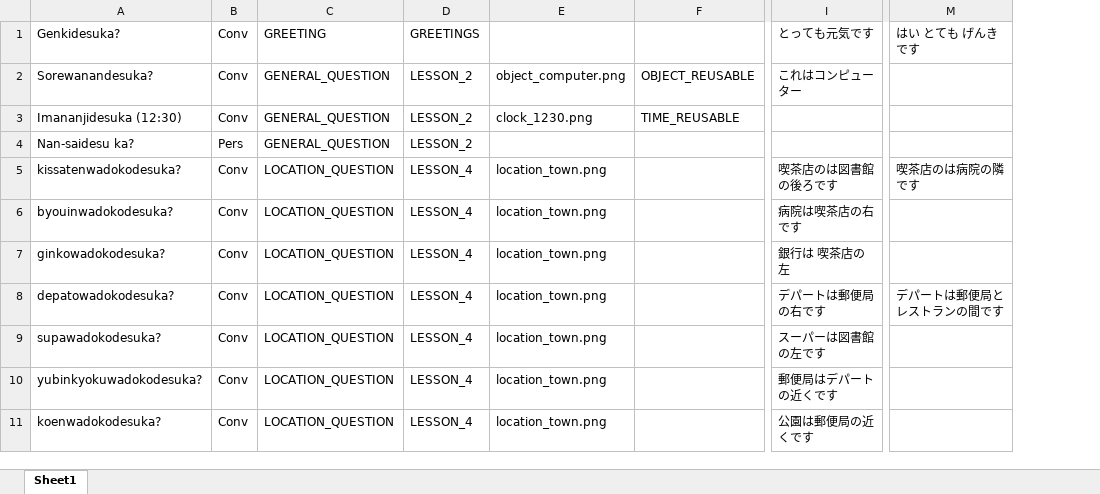
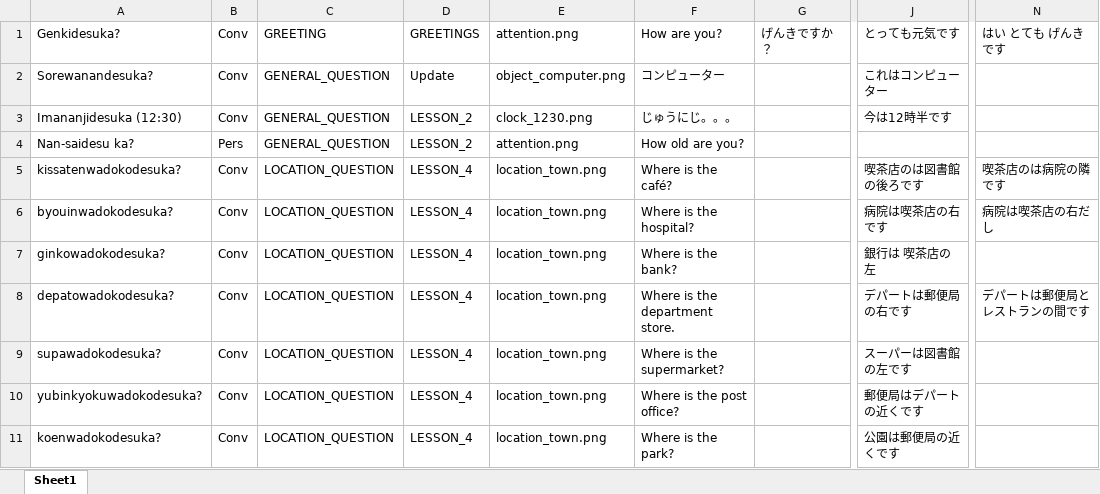
Before and after one commit to caelanhadley/JapaneseSpeechProgram, an Excel workbook: answer_sheets/L4AS.xlsx, sheet Sheet1, drawn as a sheet; only a part is shown, gaps mark what is left out; values as stored, in another font and other column widths than the file's, no borders; removed rows and columns are numbered as before the commit, all else as after; the diff names each change by its address in the sheet, - before the commit and + after, or states it on an @@ line.

Commit message:
Lots of bugs and bug fixes
Working on implementation of keyboard input. Having difficulty closing listener for input. Some major improvements to audio, hints, repeating questions, graphics, and updates to the main spreadsheet.

```diff
--- a/answer_sheets/L4AS.xlsx (sheet Sheet1)
+++ b/answer_sheets/L4AS.xlsx (sheet Sheet1)
-column F, rows 2-3: OBJECT_REUSABLE | TIME_REUSABLE
+column F, rows 1-11: How are you? | コンピューター | じゅうにじ。。。 | How old are you? | Where is the café? | Where is the hospital? | Where is the bank? | Where is the department store. | Where is the supermarket? | Where is the post office? | Where is the park?
+column G, row 1: げんきですか？
-E1: (empty)
+E1: attention.png
-D2: LESSON_2
+D2: Update
-J3: (empty)
+J3: 今は12時半です
-E4: (empty)
+E4: attention.png
-N6: (empty)
+N6: 病院は喫茶店の右だし
```
Also changed, not shown: 9 other files.
